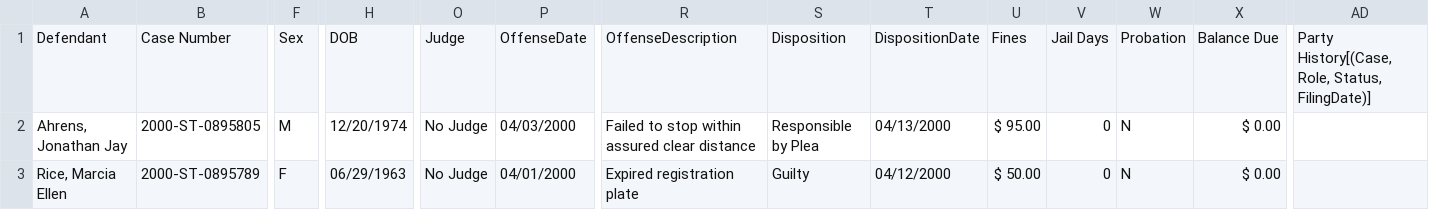
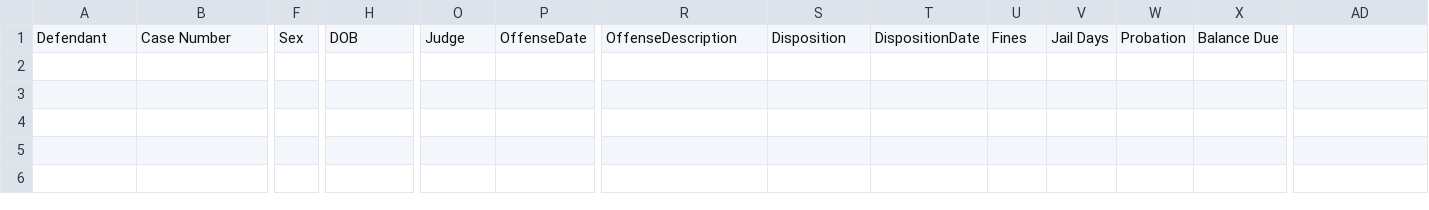
Before and after one commit to iamliamc/grcourt, a CSV file: criminal_out.csv, drawn as a sheet; only a part is shown, gaps mark what is left out; rows hold the shown columns only; the diff names each change by its address in the sheet, - before the commit and + after, or states it on an @@ line.

```diff
--- a/criminal_out.csv
+++ b/criminal_out.csv
-AD1: Party History[(Case, Role, Status, FilingDate)]
+AD1: (empty)
-row 2: Ahrens, Jonathan Jay | 2000-ST-0895805 | M | 12/20/1974 | No Judge | 04/03/2000 | Failed to stop within assured clear distance | Responsible by Plea | 04/13/2000 | $ 95.00 | 0 | N | $ 0.00
-row 3: Rice, Marcia Ellen | 2000-ST-0895789 | F | 06/29/1963 | No Judge | 04/01/2000 | Expired registration plate | Guilty | 04/12/2000 | $ 50.00 | 0 | N | $ 0.00
```
Also changed, not shown: 2 other files.
